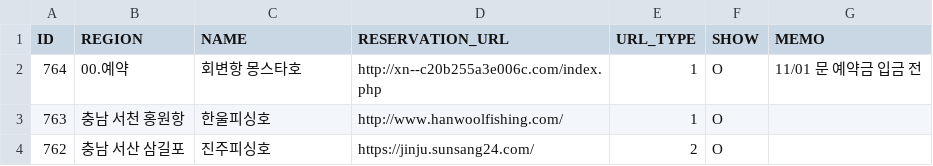
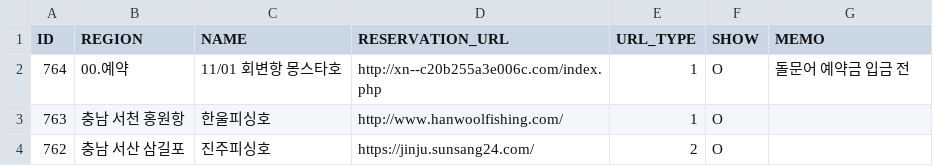
Before and after one commit to seong-geon-choi/ship, a CSV file: shiplist.csv, drawn as a sheet; only a part is shown.

Commit message:
배 목록 업데이트

```diff
--- a/shiplist.csv
+++ b/shiplist.csv
@@ -1,3 +1,3 @@
 ID,REGION,NAME,RESERVATION_URL,URL_TYPE,SHOW,MEMO
-764,00.예약,회변항 몽스타호,http://xn--c20b255a3e006c.com/index.php,1,O,11/01 문 예약금 입금 전
+764,00.예약,11/01 회변항 몽스타호,http://xn--c20b255a3e006c.com/index.php,1,O,돌문어 예약금 입금 전
 763,충남 서천 홍원항,한울피싱호,http://www.hanwoolfishing.com/,1,O,
```
